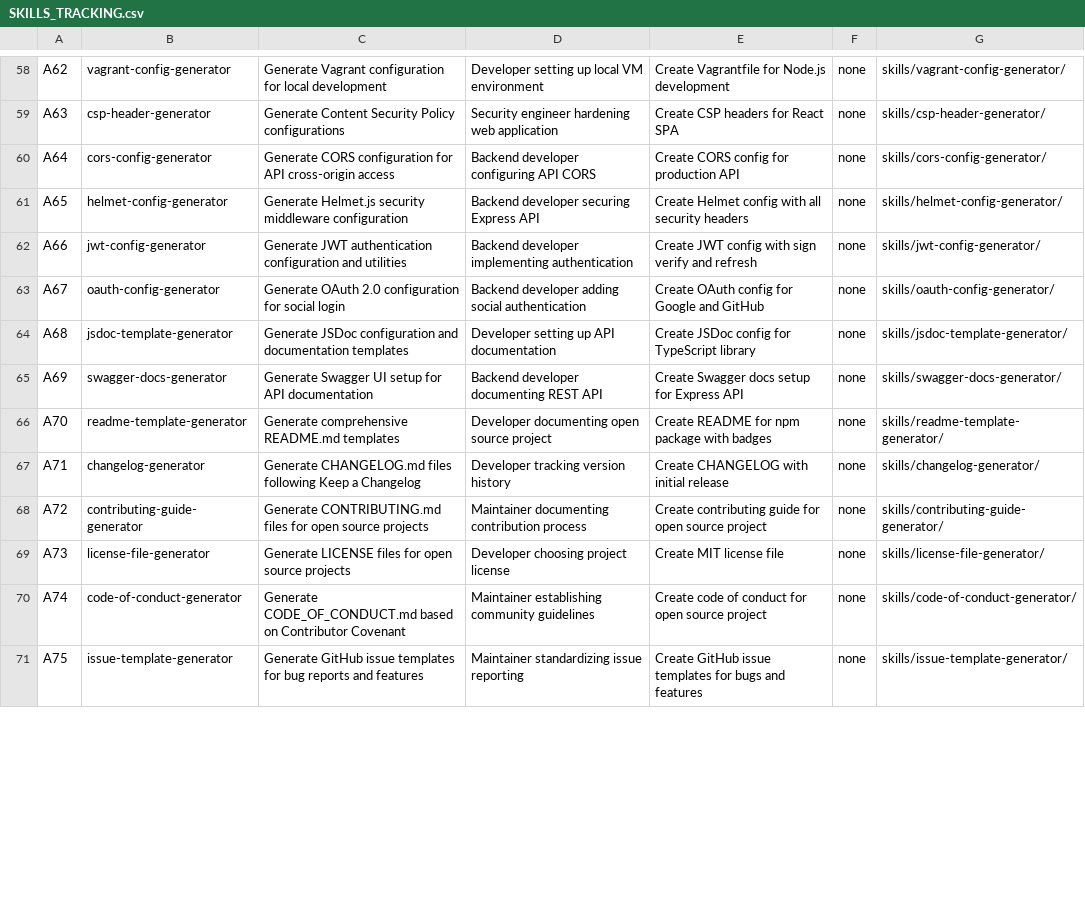
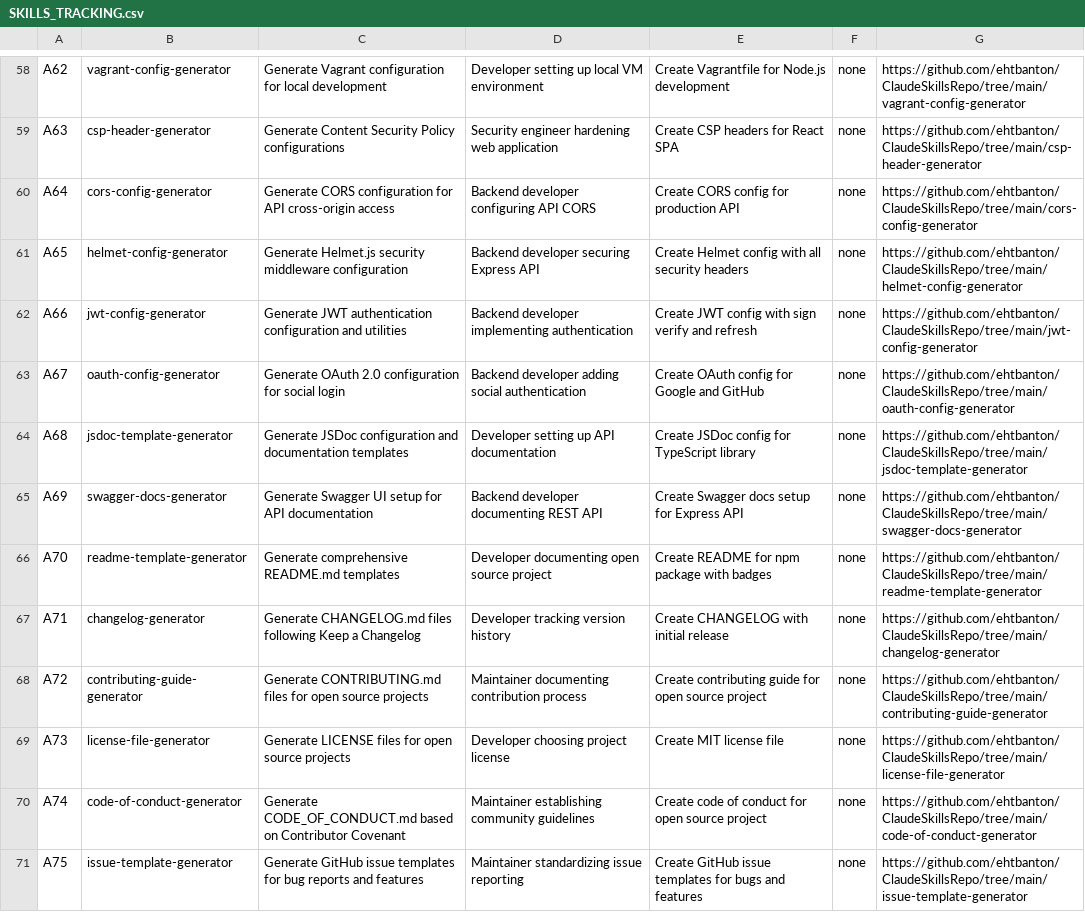
Before and after one commit to ehtbanton/ClaudeSkillsRepo, a CSV file: SKILLS_TRACKING.csv, drawn as a sheet; only a part is shown, gaps mark what is left out; the diff covers the shown part only; the diff names each change by its address in the sheet, - before the commit and + after, or states it on an @@ line.

```diff
--- a/SKILLS_TRACKING.csv
+++ b/SKILLS_TRACKING.csv
-G58: skills/vagrant-config-generator/
+G58: https://github.com/ehtbanton/ClaudeSkillsRepo/tree/main/vagrant-config-generator
-G59: skills/csp-header-generator/
+G59: https://github.com/ehtbanton/ClaudeSkillsRepo/tree/main/csp-header-generator
-G60: skills/cors-config-generator/
+G60: https://github.com/ehtbanton/ClaudeSkillsRepo/tree/main/cors-config-generator
-G61: skills/helmet-config-generator/
+G61: https://github.com/ehtbanton/ClaudeSkillsRepo/tree/main/helmet-config-generator
-G62: skills/jwt-config-generator/
+G62: https://github.com/ehtbanton/ClaudeSkillsRepo/tree/main/jwt-config-generator
-G63: skills/oauth-config-generator/
+G63: https://github.com/ehtbanton/ClaudeSkillsRepo/tree/main/oauth-config-generator
-G64: skills/jsdoc-template-generator/
+G64: https://github.com/ehtbanton/ClaudeSkillsRepo/tree/main/jsdoc-template-generator
-G65: skills/swagger-docs-generator/
+G65: https://github.com/ehtbanton/ClaudeSkillsRepo/tree/main/swagger-docs-generator
-G66: skills/readme-template-generator/
+G66: https://github.com/ehtbanton/ClaudeSkillsRepo/tree/main/readme-template-generator
-G67: skills/changelog-generator/
+G67: https://github.com/ehtbanton/ClaudeSkillsRepo/tree/main/changelog-generator
-G68: skills/contributing-guide-generator/
+G68: https://github.com/ehtbanton/ClaudeSkillsRepo/tree/main/contributing-guide-generator
-G69: skills/license-file-generator/
+G69: https://github.com/ehtbanton/ClaudeSkillsRepo/tree/main/license-file-generator
-G70: skills/code-of-conduct-generator/
+G70: https://github.com/ehtbanton/ClaudeSkillsRepo/tree/main/code-of-conduct-generator
-G71: skills/issue-template-generator/
+G71: https://github.com/ehtbanton/ClaudeSkillsRepo/tree/main/issue-template-generator
```
Also changed, not shown: 71 edited cells elsewhere in this file.
